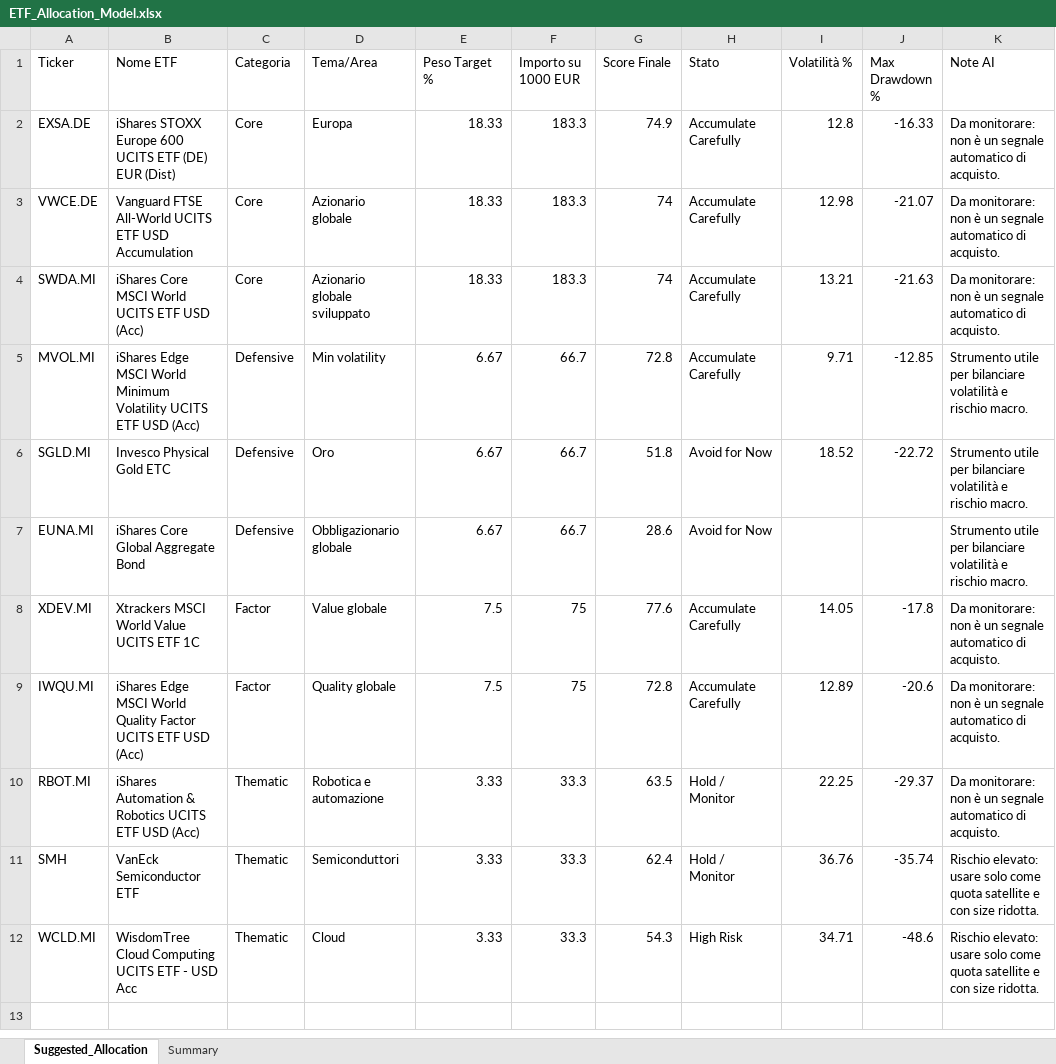
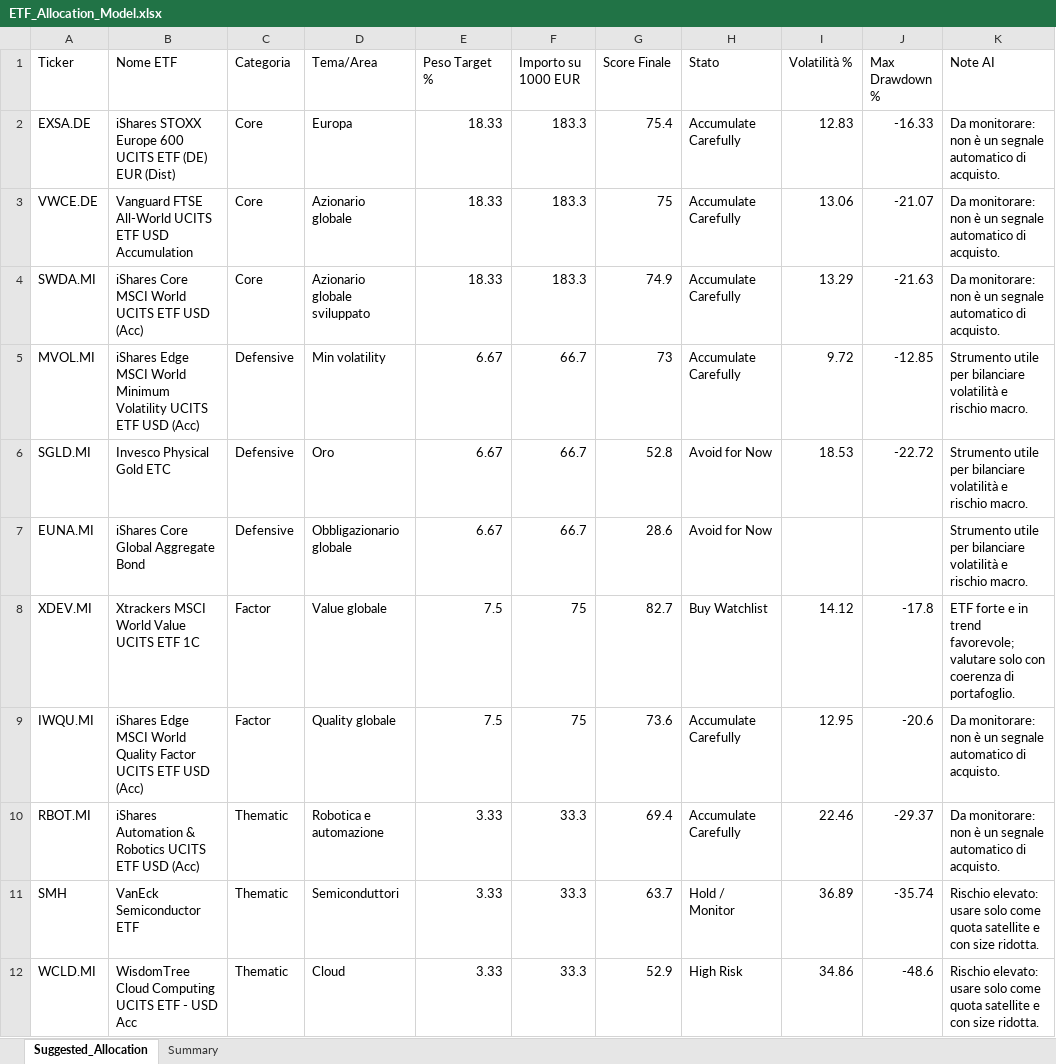
Before and after one commit to mirkomazzacuva/etf-intelligence-agent, an Excel workbook: ETF_Allocation_Model.xlsx, sheet Suggested_Allocation, drawn as a sheet; values as stored, in another font and other column widths than the file's, no borders; the diff names each change by its address in the sheet, - before the commit and + after, or states it on an @@ line.

```diff
--- a/ETF_Allocation_Model.xlsx (sheet Suggested_Allocation)
+++ b/ETF_Allocation_Model.xlsx (sheet Suggested_Allocation)
-G2 (Score Finale): 74.9
+G2 (Score Finale): 75.4
-I2 (Volatilità %): 12.8
+I2 (Volatilità %): 12.83
-G3 (Score Finale): 74
+G3 (Score Finale): 75
-I3 (Volatilità %): 12.98
+I3 (Volatilità %): 13.06
-G4 (Score Finale): 74
+G4 (Score Finale): 74.9
-I4 (Volatilità %): 13.21
+I4 (Volatilità %): 13.29
-G5 (Score Finale): 72.8
+G5 (Score Finale): 73
-I5 (Volatilità %): 9.71
+I5 (Volatilità %): 9.72
-G6 (Score Finale): 51.8
+G6 (Score Finale): 52.8
-I6 (Volatilità %): 18.52
+I6 (Volatilità %): 18.53
-G8 (Score Finale): 77.6
+G8 (Score Finale): 82.7
-H8 (Stato): Accumulate Carefully
+H8 (Stato): Buy Watchlist
-I8 (Volatilità %): 14.05
+I8 (Volatilità %): 14.12
-K8 (Note AI): Da monitorare: non è un segnale automatico di acquisto.
+K8 (Note AI): ETF forte e in trend favorevole; valutare solo con coerenza di portafoglio.
-G9 (Score Finale): 72.8
+G9 (Score Finale): 73.6
-I9 (Volatilità %): 12.89
+I9 (Volatilità %): 12.95
-G10 (Score Finale): 63.5
+G10 (Score Finale): 69.4
-H10 (Stato): Hold / Monitor
+H10 (Stato): Accumulate Carefully
-I10 (Volatilità %): 22.25
+I10 (Volatilità %): 22.46
-G11 (Score Finale): 62.4
+G11 (Score Finale): 63.7
-I11 (Volatilità %): 36.76
+I11 (Volatilità %): 36.89
-G12 (Score Finale): 54.3
+G12 (Score Finale): 52.9
-I12 (Volatilità %): 34.71
+I12 (Volatilità %): 34.86
```
Also changed, not shown: sheet Summary, AlphaForge_Action_Plan.xlsx, AlphaForge_Insights.xlsx, 8 other files.
